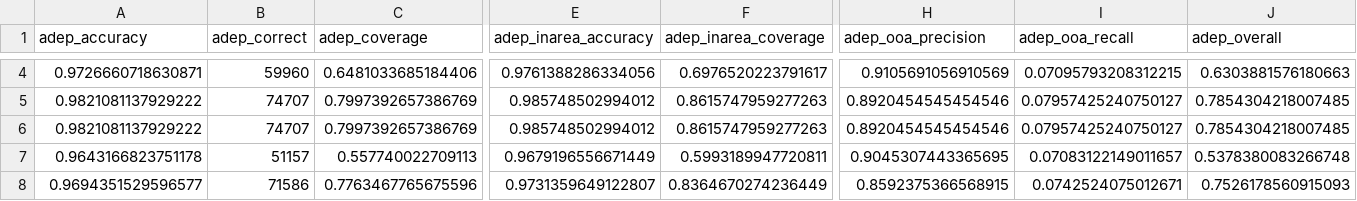
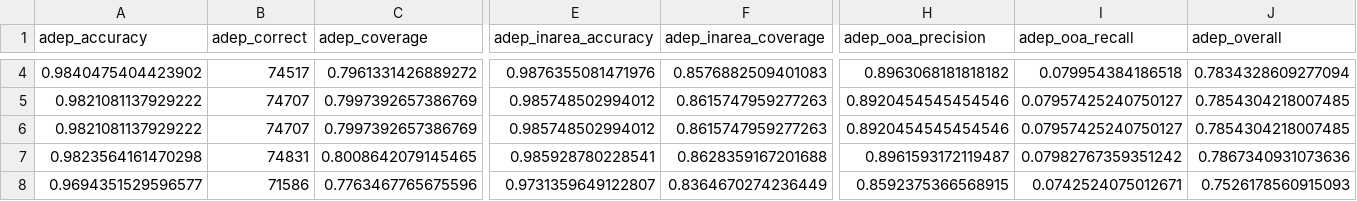
Before and after one commit to euctrl-pru/opdi-portal, a CSV file: papers/track-construction-v1/data/payoff_2025.csv, drawn as a sheet; only a part is shown, gaps mark what is left out; the diff covers the shown part only; the diff names each change by its address in the sheet, - before the commit and + after, or states it on an @@ line.

```diff
--- a/papers/track-construction-v1/data/payoff_2025.csv
+++ b/papers/track-construction-v1/data/payoff_2025.csv
-A4 (adep_accuracy): 0.9726660718630871
+A4 (adep_accuracy): 0.9840475404423902
-B4 (adep_correct): 59960
+B4 (adep_correct): 74517
-C4 (adep_coverage): 0.6481033685184406
+C4 (adep_coverage): 0.7961331426889272
-E4 (adep_inarea_accuracy): 0.9761388286334056
+E4 (adep_inarea_accuracy): 0.9876355081471976
-F4 (adep_inarea_coverage): 0.6976520223791617
+F4 (adep_inarea_coverage): 0.8576882509401083
-H4 (adep_ooa_precision): 0.9105691056910569
+H4 (adep_ooa_precision): 0.8963068181818182
-I4 (adep_ooa_recall): 0.07095793208312215
+I4 (adep_ooa_recall): 0.079954384186518
-J4 (adep_overall): 0.6303881576180663
+J4 (adep_overall): 0.7834328609277094
-A7 (adep_accuracy): 0.9643166823751178
+A7 (adep_accuracy): 0.9823564161470298
-B7 (adep_correct): 51157
+B7 (adep_correct): 74831
-C7 (adep_coverage): 0.557740022709113
+C7 (adep_coverage): 0.8008642079145465
-E7 (adep_inarea_accuracy): 0.9679196556671449
+E7 (adep_inarea_accuracy): 0.985928780228541
-F7 (adep_inarea_coverage): 0.5993189947720811
+F7 (adep_inarea_coverage): 0.8628359167201688
-H7 (adep_ooa_precision): 0.9045307443365695
+H7 (adep_ooa_precision): 0.8961593172119487
-I7 (adep_ooa_recall): 0.07083122149011657
+I7 (adep_ooa_recall): 0.07982767359351242
-J7 (adep_overall): 0.5378380083266748
+J7 (adep_overall): 0.7867340931073636
```
Also changed, not shown: 79 edited cells elsewhere in this file, 1 other file.
